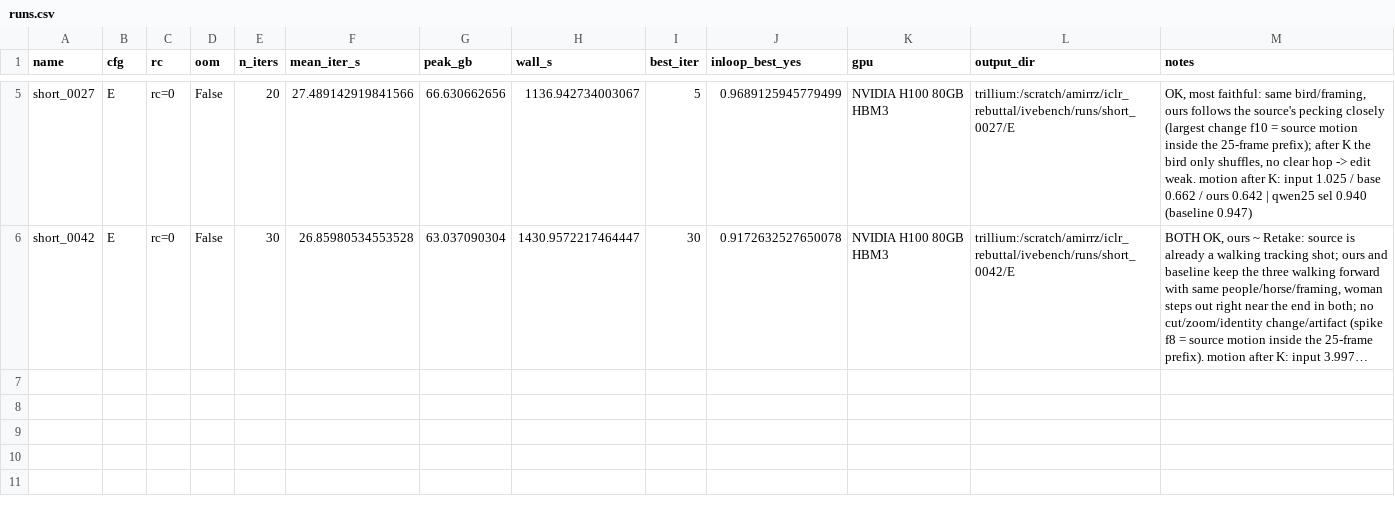
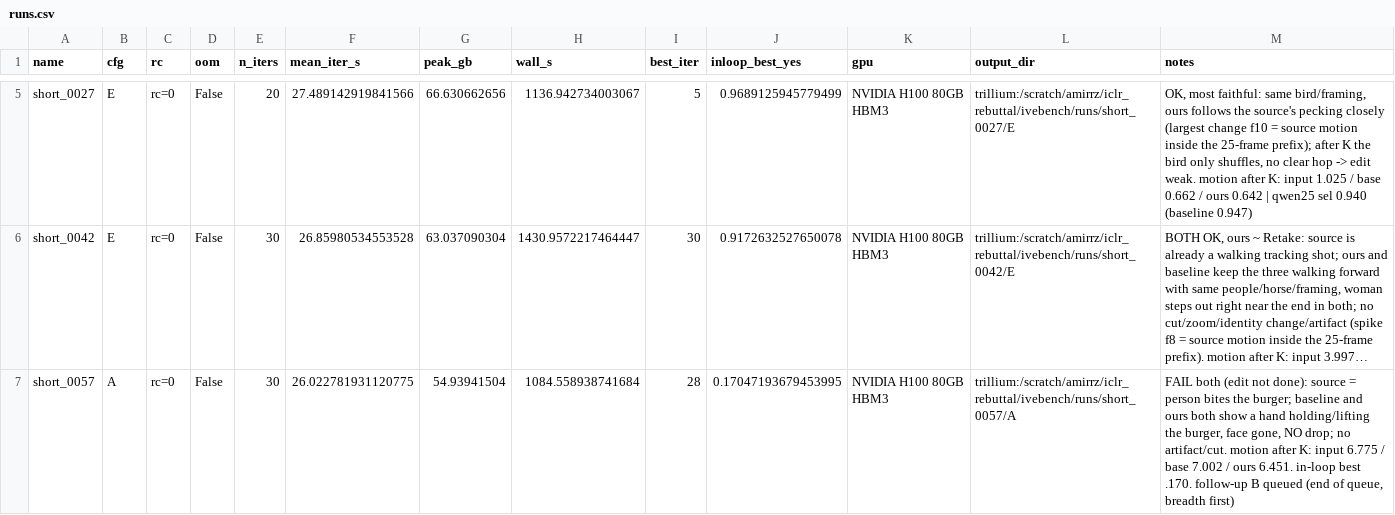
Before and after one commit to amirhossein-razlighi/Sound_Sparks_Motion, a CSV file: results_trillium/ivebench/runs.csv, drawn as a sheet; only a part is shown, gaps mark what is left out; long unchanged cells end in …; the diff names each change by its address in the sheet, - before the commit and + after, or states it on an @@ line.

```diff
--- a/results_trillium/ivebench/runs.csv
+++ b/results_trillium/ivebench/runs.csv
+row 7: short_0057 | A | rc=0 | False | 30 | 26.022781931120775 | 54.93941504 | 1084.558938741684 | 28 | 0.17047193679453995 | NVIDIA H100 80GB HBM3 | trillium:/scratch/amirrz/iclr_rebuttal/ivebench/runs/short_0057/A | FAIL both (edit not done): source = person bites the burger; baseline and ours both show a hand holding/lifting the burger, face gone, NO drop; no artifact/cut. motion after K: input 6.775 / base 7.002 / ours 6.451. in-loop best .170. follow-up B queued (end of queue, breadth first)
```
Also changed, not shown: 2 other files.
